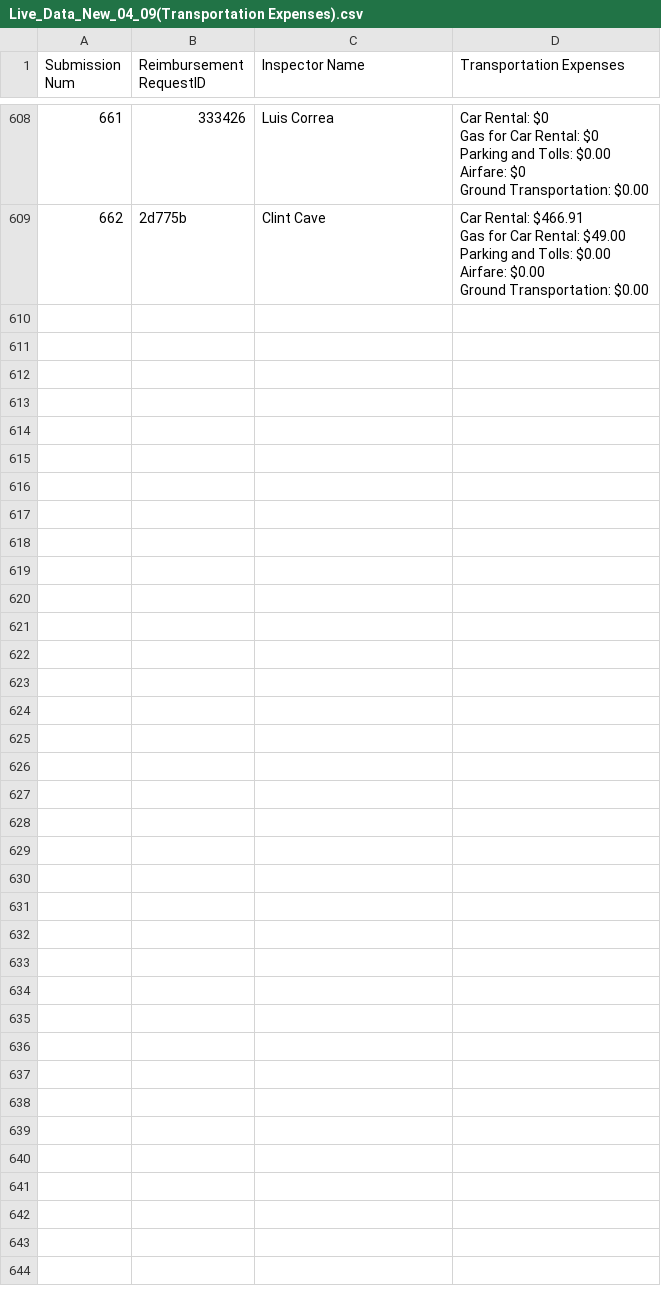
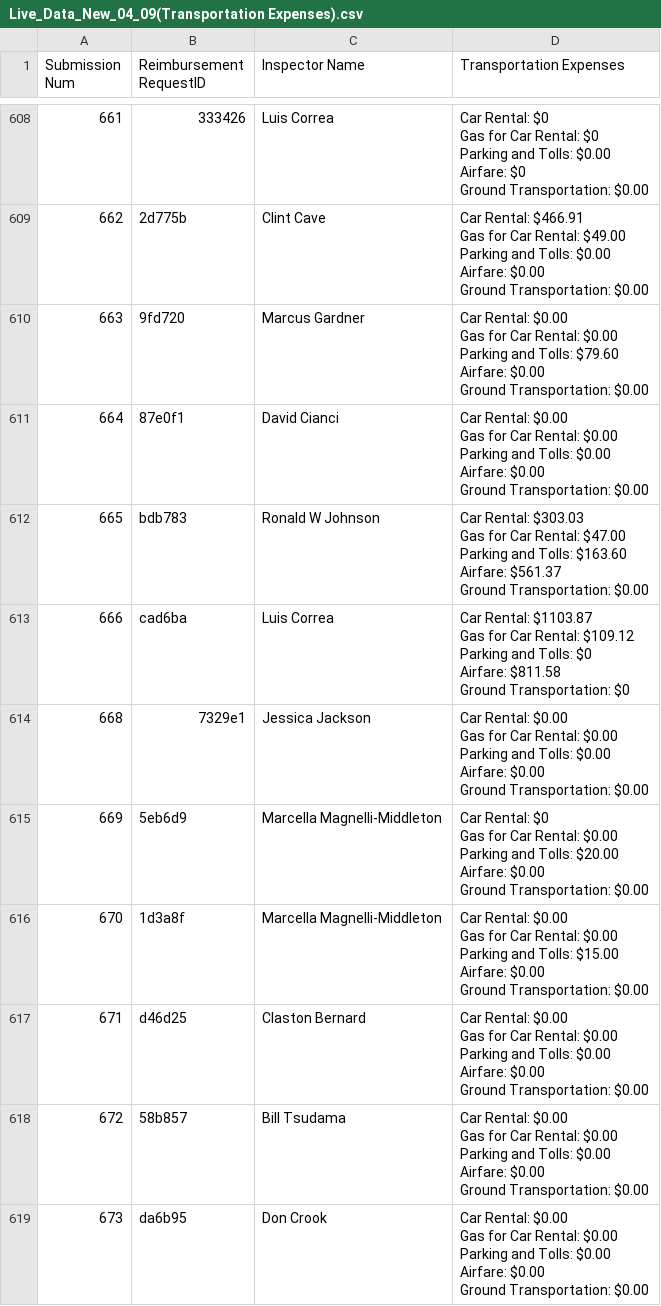
Before and after one commit to MalavikaKalani/Report-Automation-Tool, a CSV file: Live_Data_New_04_09(Transportation Expenses).csv, drawn as a sheet; only a part is shown, gaps mark what is left out; the diff covers the shown part only.

Commit message:
Weekly Refresh of Data File

```diff
--- a/Live_Data_New_04_09(Transportation Expenses).csv
+++ b/Live_Data_New_04_09(Transportation Expenses).csv
@@ -3037 +3037,51 @@ Airfare: $0.00
 Ground Transportation: $0.00"
+663,9fd720,Marcus Gardner,"Car Rental: $0.00
+Gas for Car Rental: $0.00
+Parking and Tolls: $79.60
+Airfare: $0.00
+Ground Transportation: $0.00"
+664,87e0f1,David Cianci,"Car Rental: $0.00
+Gas for Car Rental: $0.00
+Parking and Tolls: $0.00
+Airfare: $0.00
+Ground Transportation: $0.00"
+665,bdb783,Ronald W Johnson,"Car Rental: $303.03
+Gas for Car Rental: $47.00
+Parking and Tolls: $163.60
+Airfare: $561.37
+Ground Transportation: $0.00"
+666,cad6ba,Luis Correa,"Car Rental: $1103.87
+Gas for Car Rental: $109.12
+Parking and Tolls: $0
+Airfare: $811.58
+Ground Transportation: $0"
+668,7329e1,Jessica Jackson,"Car Rental: $0.00
+Gas for Car Rental: $0.00
+Parking and Tolls: $0.00
+Airfare: $0.00
+Ground Transportation: $0.00"
+669,5eb6d9,Marcella Magnelli-Middleton,"Car Rental: $0
+Gas for Car Rental: $0.00
+Parking and Tolls: $20.00
+Airfare: $0.00
+Ground Transportation: $0.00"
+670,1d3a8f,Marcella Magnelli-Middleton,"Car Rental: $0.00
+Gas for Car Rental: $0.00
+Parking and Tolls: $15.00
+Airfare: $0.00
+Ground Transportation: $0.00"
+671,d46d25,Claston Bernard,"Car Rental: $0.00
+Gas for Car Rental: $0.00
+Parking and Tolls: $0.00
+Airfare: $0.00
+Ground Transportation: $0.00"
+672,58b857,Bill Tsudama,"Car Rental: $0.00
+Gas for Car Rental: $0.00
+Parking and Tolls: $0.00
+Airfare: $0.00
+Ground Transportation: $0.00"
+673,da6b95,Don Crook,"Car Rental: $0.00
+Gas for Car Rental: $0.00
+Parking and Tolls: $0.00
+Airfare: $0.00
+Ground Transportation: $0.00"
```
Also changed, not shown: 30 added rows elsewhere in this file, 3 other files.
